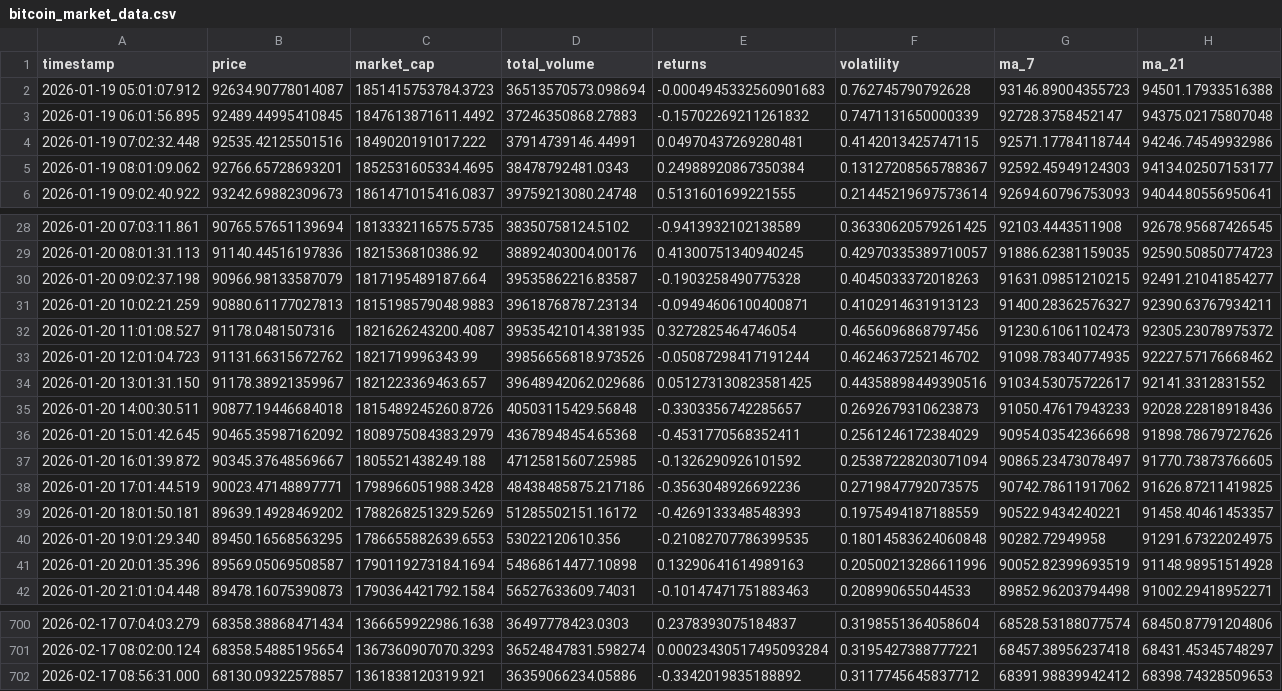
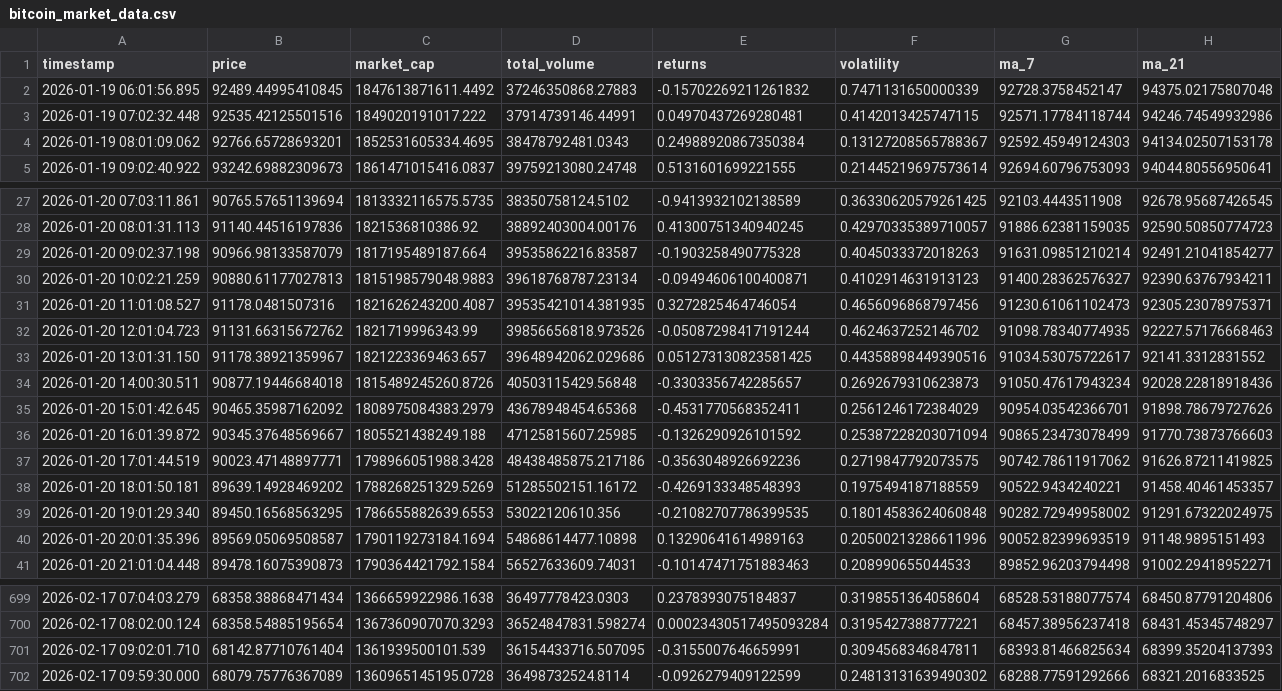
Before and after one commit to ProsperOdali/crypto-tracker, a CSV file: data/bitcoin_market_data.csv, drawn as a sheet; only a part is shown, gaps mark what is left out; the diff covers the shown part only.

```diff
--- a/data/bitcoin_market_data.csv
+++ b/data/bitcoin_market_data.csv
@@ -1,6 +1,5 @@
 timestamp,price,market_cap,total_volume,returns,volatility,ma_7,ma_21
-2026-01-19 05:01:07.912,92634.90778014087,1851415753784.3723,36513570573.098694,-0.0004945332560901683,0.762745790792628,93146.89004355723,94501.17933516388
 2026-01-19 06:01:56.895,92489.44995410845,1847613871611.4492,37246350868.27883,-0.15702269211261832,0.7471131650000339,92728.3758452147,94375.02175807048
 2026-01-19 07:02:32.448,92535.42125501516,1849020191017.222,37914739146.44991,0.04970437269280481,0.4142013425747115,92571.17784118744,94246.74549932986
-2026-01-19 08:01:09.062,92766.65728693201,1852531605334.4695,38478792481.0343,0.24988920867350384,0.13127208565788367,92592.45949124303,94134.02507153177
+2026-01-19 08:01:09.062,92766.65728693201,1852531605334.4695,38478792481.0343,0.24988920867350384,0.13127208565788367,92592.45949124303,94134.02507153178
 2026-01-19 09:02:40.922,93242.69882309673,1861471015416.0837,39759213080.24748,0.5131601699221555,0.21445219697573614,92694.60796753093,94044.80556950641
@@ -29,14 +28,14 @@ timestamp,price,market_cap,total_volume,returns,volatility,ma_7,ma_21
 2026-01-20 08:01:31.113,91140.44516197836,1821536810386.92,38892403004.00176,0.41300751340940245,0.42970335389710057,91886.62381159035,92590.50850774723
-2026-01-20 09:02:37.198,90966.98133587079,1817195489187.664,39535862216.83587,-0.1903258490775328,0.4045033372018263,91631.09851210215,92491.21041854277
+2026-01-20 09:02:37.198,90966.98133587079,1817195489187.664,39535862216.83587,-0.1903258490775328,0.4045033372018263,91631.09851210214,92491.21041854277
 2026-01-20 10:02:21.259,90880.61177027813,1815198579048.9883,39618768787.23134,-0.09494606100400871,0.4102914631913123,91400.28362576327,92390.63767934211
-2026-01-20 11:01:08.527,91178.0481507316,1821626243200.4087,39535421014.381935,0.3272825464746054,0.4656096868797456,91230.61061102473,92305.23078975372
-2026-01-20 12:01:04.723,91131.66315672762,1821719996343.99,39856656818.973526,-0.05087298417191244,0.4624637252146702,91098.78340774935,92227.57176668462
+2026-01-20 11:01:08.527,91178.0481507316,1821626243200.4087,39535421014.381935,0.3272825464746054,0.4656096868797456,91230.61061102473,92305.23078975371
+2026-01-20 12:01:04.723,91131.66315672762,1821719996343.99,39856656818.973526,-0.05087298417191244,0.4624637252146702,91098.78340774935,92227.57176668463
 2026-01-20 13:01:31.150,91178.38921359967,1821223369463.657,39648942062.029686,0.051273130823581425,0.44358898449390516,91034.53075722617,92141.3312831552
-2026-01-20 14:00:30.511,90877.19446684018,1815489245260.8726,40503115429.56848,-0.3303356742285657,0.2692679310623873,91050.47617943233,92028.22818918436
-2026-01-20 15:01:42.645,90465.35987162092,1808975084383.2979,43678948454.65368,-0.4531770568352411,0.2561246172384029,90954.03542366698,91898.78679727626
-2026-01-20 16:01:39.872,90345.37648569667,1805521438249.188,47125815607.25985,-0.1326290926101592,0.25387228203071094,90865.23473078497,91770.73873766605
+2026-01-20 14:00:30.511,90877.19446684018,1815489245260.8726,40503115429.56848,-0.3303356742285657,0.2692679310623873,91050.47617943234,92028.22818918436
+2026-01-20 15:01:42.645,90465.35987162092,1808975084383.2979,43678948454.65368,-0.4531770568352411,0.2561246172384029,90954.03542366701,91898.78679727626
+2026-01-20 16:01:39.872,90345.37648569667,1805521438249.188,47125815607.25985,-0.1326290926101592,0.25387228203071094,90865.23473078499,91770.73873766603
 2026-01-20 17:01:44.519,90023.47148897771,1798966051988.3428,48438485875.217186,-0.3563048926692236,0.2719847792073575,90742.78611917062,91626.87211419825
 2026-01-20 18:01:50.181,89639.14928469202,1788268251329.5269,51285502151.16172,-0.4269133348548393,0.1975494187188559,90522.9434240221,91458.40461453357
-2026-01-20 19:01:29.340,89450.16568563295,1786655882639.6553,53022120610.356,-0.21082707786399535,0.18014583624060848,90282.72949958,91291.67322024975
-2026-01-20 20:01:35.396,89569.05069508587,1790119273184.1694,54868614477.10898,0.13290641614989163,0.20500213286611996,90052.82399693519,91148.98951514928
+2026-01-20 19:01:29.340,89450.16568563295,1786655882639.6553,53022120610.356,-0.21082707786399535,0.18014583624060848,90282.72949958002,91291.67322024975
+2026-01-20 20:01:35.396,89569.05069508587,1790119273184.1694,54868614477.10898,0.13290641614989163,0.20500213286611996,90052.82399693519,91148.9895151493
 2026-01-20 21:01:04.448,89478.16075390873,1790364421792.1584,56527633609.74031,-0.10147471751883463,0.208990655044533,89852.96203794498,91002.29418952271
@@ -701,2 +700,3 @@ timestamp,price,market_cap,total_volume,returns,volatility,ma_7,ma_21
 2026-02-17 08:02:00.124,68358.54885195654,1367360907070.3293,36524847831.598274,0.00023430517495093284,0.3195427388777221,68457.38956237418,68431.45345748297
-2026-02-17 08:56:31.000,68130.09322578857,1361838120319.921,36359066234.05886,-0.3342019835188892,0.3117745645837712,68391.98839942412,68398.74328509653
+2026-02-17 09:02:01.710,68142.87710761404,1361939500101.539,36154433716.507095,-0.3155007646659991,0.3094568346847811,68393.81466825634,68399.35204137393
+2026-02-17 09:59:30.000,68079.75776367089,1360965145195.0728,36498732524.8114,-0.0926279409122599,0.24813131639490302,68288.77591292666,68321.2016833525
```
Also changed, not shown: 109 edited cells elsewhere in this file.
